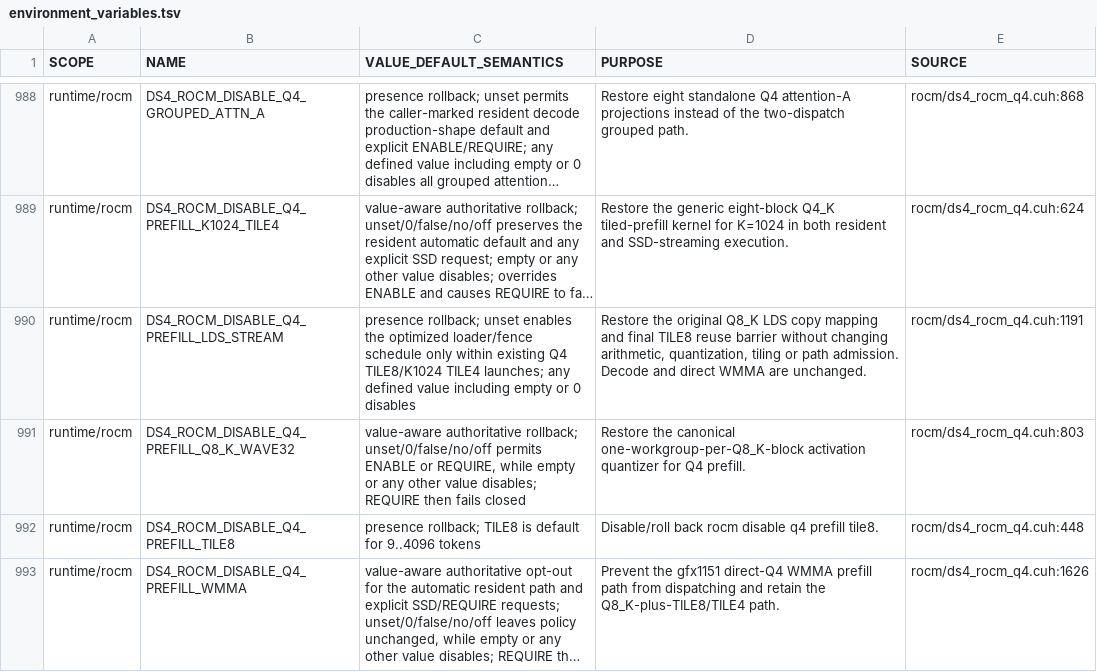
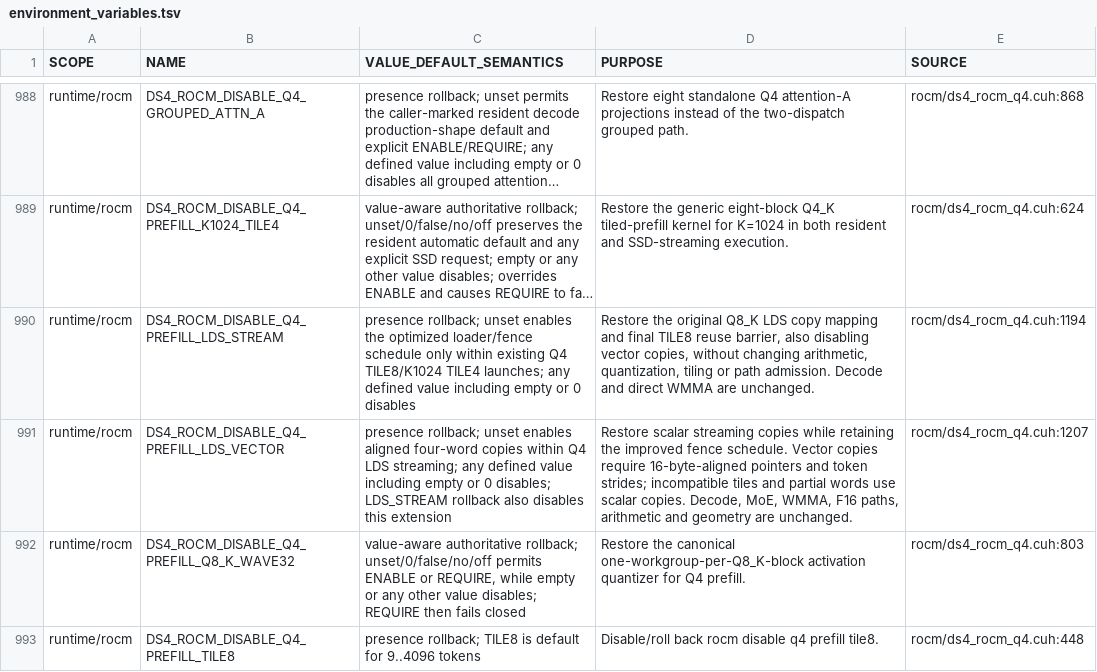
Before and after one commit to GiorgioOppo/ds4, a TSV file: scripts/environment_variables.tsv, drawn as a sheet; only a part is shown, gaps mark what is left out; the shorter side is filled out with more unchanged rows; long unchanged cells end in …; the diff names each change by its address in the sheet, - before the commit and + after, or states it on an @@ line.

Commit message:
rocm: vectorize Q4 prefill LDS copies with scalar rollback

```diff
--- a/scripts/environment_variables.tsv
+++ b/scripts/environment_variables.tsv
-D990 (PURPOSE): …TILE8 reuse barrier without changing…
+D990 (PURPOSE): …TILE8 reuse barrier, also disabling vector copies, without changing…
-E990 (SOURCE): rocm/ds4_rocm_q4.cuh:1191
+E990 (SOURCE): rocm/ds4_rocm_q4.cuh:1194
+row 991: runtime/rocm | DS4_ROCM_DISABLE_Q4_PREFILL_LDS_VECTOR | presence rollback; unset enables aligned four-word copies within Q4 LDS streaming; any defined value including empty or 0 disables; LDS_STREAM rollback also disables this extension | Restore scalar streaming copies while retaining the improved fence schedule. Vector copies require 16-byte-aligned pointers and token strides; incompatible tiles and partial words use scalar copies. Decode, MoE, WMMA, F16 paths, arithmetic and geometry are unchanged. | rocm/ds4_rocm_q4.cuh:1207
```
Also changed, not shown: 10 other files.
